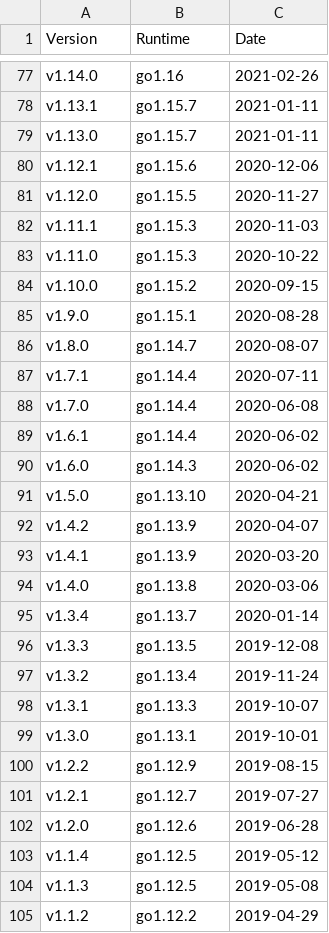
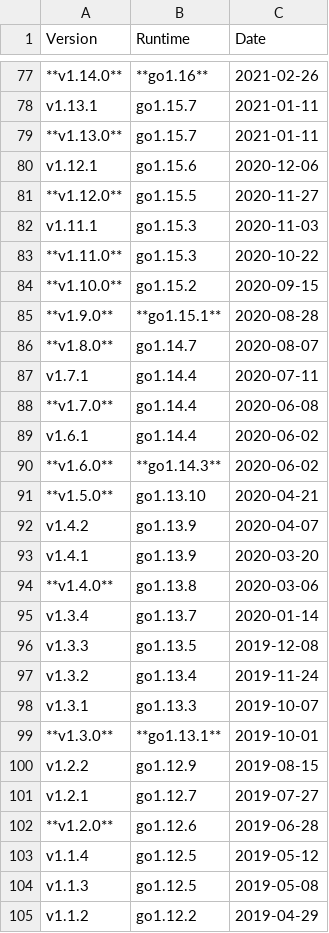
Before and after one commit to Szatan181/docs, a CSV file: users/releases.csv, drawn as a sheet; only a part is shown, gaps mark what is left out; the diff covers the shown part only; the diff names each change by its address in the sheet, - before the commit and + after, or states it on an @@ line.

Commit message:
chore: bolden breakpoints in version list

```diff
--- a/users/releases.csv
+++ b/users/releases.csv
-A77 (Version): v1.14.0
+A77 (Version): **v1.14.0**
-B77 (Runtime): go1.16
+B77 (Runtime): **go1.16**
-A79 (Version): v1.13.0
+A79 (Version): **v1.13.0**
-A81 (Version): v1.12.0
+A81 (Version): **v1.12.0**
-A83 (Version): v1.11.0
+A83 (Version): **v1.11.0**
-A84 (Version): v1.10.0
+A84 (Version): **v1.10.0**
-A85 (Version): v1.9.0
+A85 (Version): **v1.9.0**
-B85 (Runtime): go1.15.1
+B85 (Runtime): **go1.15.1**
-A86 (Version): v1.8.0
+A86 (Version): **v1.8.0**
-A88 (Version): v1.7.0
+A88 (Version): **v1.7.0**
-A90 (Version): v1.6.0
+A90 (Version): **v1.6.0**
-B90 (Runtime): go1.14.3
+B90 (Runtime): **go1.14.3**
-A91 (Version): v1.5.0
+A91 (Version): **v1.5.0**
-A94 (Version): v1.4.0
+A94 (Version): **v1.4.0**
-A99 (Version): v1.3.0
+A99 (Version): **v1.3.0**
-B99 (Runtime): go1.13.1
+B99 (Runtime): **go1.13.1**
-A102 (Version): v1.2.0
+A102 (Version): **v1.2.0**
```
Also changed, not shown: 61 edited cells elsewhere in this file, 2 other files.
